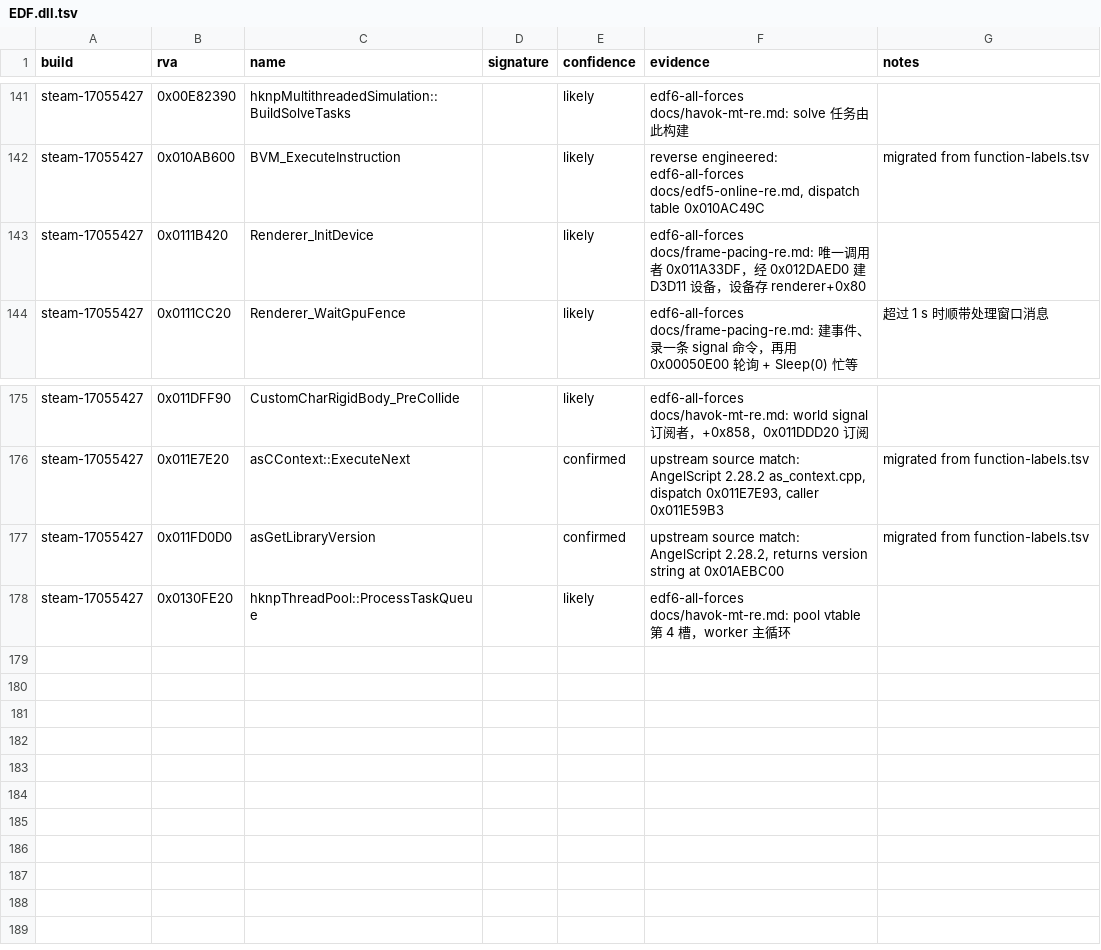
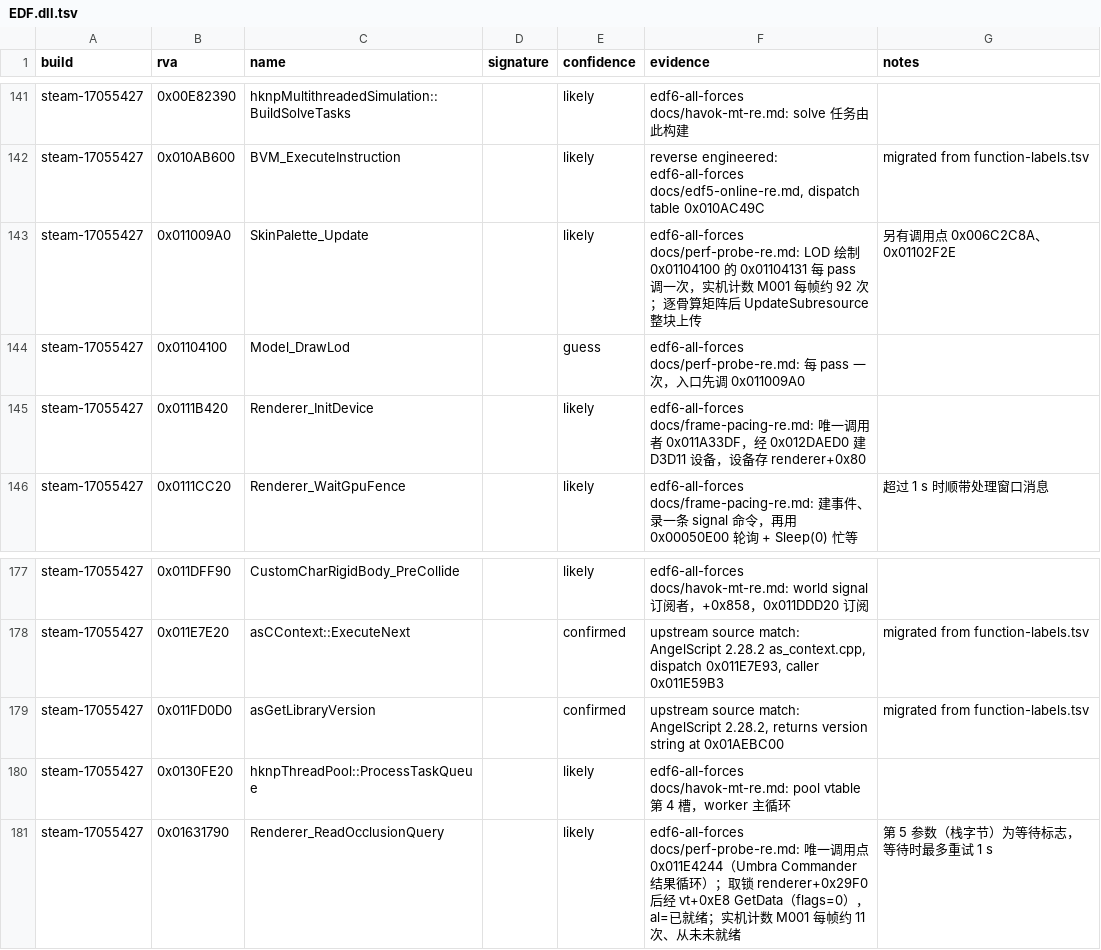
Before and after one commit to hajisensai/edf6-vanilla-re, a TSV file: shared/functions/EDF.dll.tsv, drawn as a sheet; only a part is shown, gaps mark what is left out.

```diff
--- a/shared/functions/EDF.dll.tsv
+++ b/shared/functions/EDF.dll.tsv
@@ -142,2 +142,4 @@ steam-17055427	0x00E82390	hknpMultithreadedSimulation::BuildSolveTasks		likely	e
 steam-17055427	0x010AB600	BVM_ExecuteInstruction		likely	reverse engineered: edf6-all-forces docs/edf5-online-re.md, dispatch table 0x010AC49C	migrated from function-labels.tsv
+steam-17055427	0x011009A0	SkinPalette_Update		likely	edf6-all-forces docs/perf-probe-re.md: LOD 绘制 0x01104100 的 0x01104131 每 pass 调一次，实机计数 M001 每帧约 92 次；逐骨算矩阵后 UpdateSubresource 整块上传	另有调用点 0x006C2C8A、0x01102F2E
+steam-17055427	0x01104100	Model_DrawLod		guess	edf6-all-forces docs/perf-probe-re.md: 每 pass 一次，入口先调 0x011009A0	
 steam-17055427	0x0111B420	Renderer_InitDevice		likely	edf6-all-forces docs/frame-pacing-re.md: 唯一调用者 0x011A33DF，经 0x012DAED0 建 D3D11 设备，设备存 renderer+0x80	
@@ -178 +180,2 @@ steam-17055427	0x011FD0D0	asGetLibraryVersion		confirmed	upstream source match:
 steam-17055427	0x0130FE20	hknpThreadPool::ProcessTaskQueue		likely	edf6-all-forces docs/havok-mt-re.md: pool vtable 第 4 槽，worker 主循环	
+steam-17055427	0x01631790	Renderer_ReadOcclusionQuery		likely	edf6-all-forces docs/perf-probe-re.md: 唯一调用点 0x011E4244（Umbra Commander 结果循环）；取锁 renderer+0x29F0 后经 vt+0xE8 GetData（flags=0），al=已就绪；实机计数 M001 每帧约 11 次、从未未就绪	第 5 参数（栈字节）为等待标志，等待时最多重试 1 s
```
Also changed, not shown: 1 other file.
